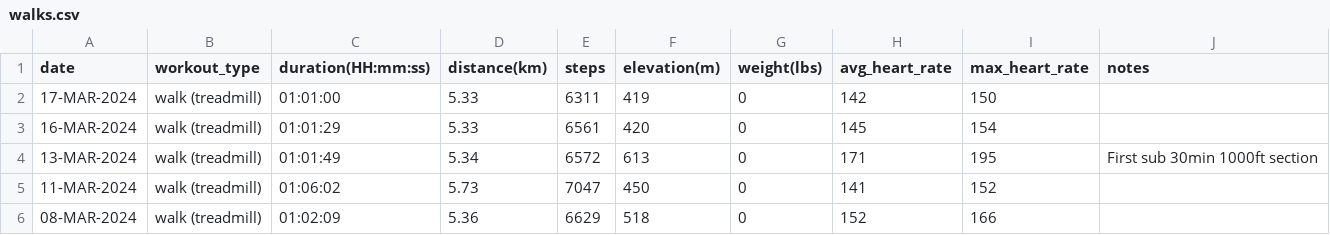
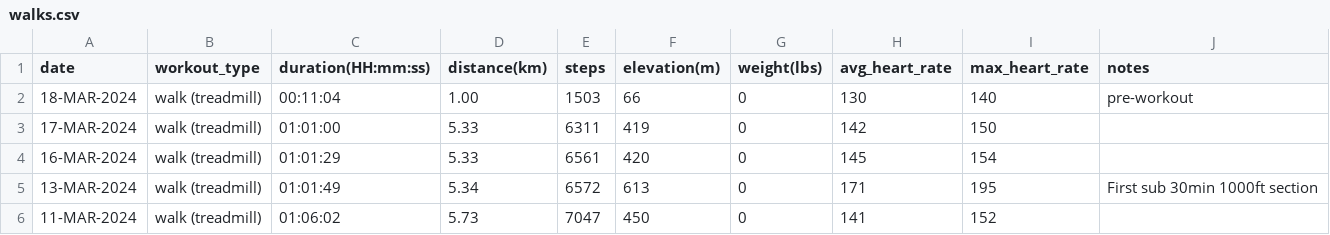
Before and after one commit to EricLeFort/ExerciseLog, a CSV file: data/walks.csv, drawn as a sheet; only a part is shown; the shorter side is filled out with more unchanged rows.

```diff
--- a/data/walks.csv
+++ b/data/walks.csv
@@ -1,2 +1,3 @@
 date,workout_type,duration(HH:mm:ss),distance(km),steps,elevation(m),weight(lbs),avg_heart_rate,max_heart_rate,notes
+18-MAR-2024,walk (treadmill),00:11:04,1.00,1503,66,0,130,140,"pre-workout"
 17-MAR-2024,walk (treadmill),01:01:00,5.33,6311,419,0,142,150,""
```
Also changed, not shown: data/health_metrics.csv, data/preds/resting_heart_rate_trendline.csv, 53 other files.
